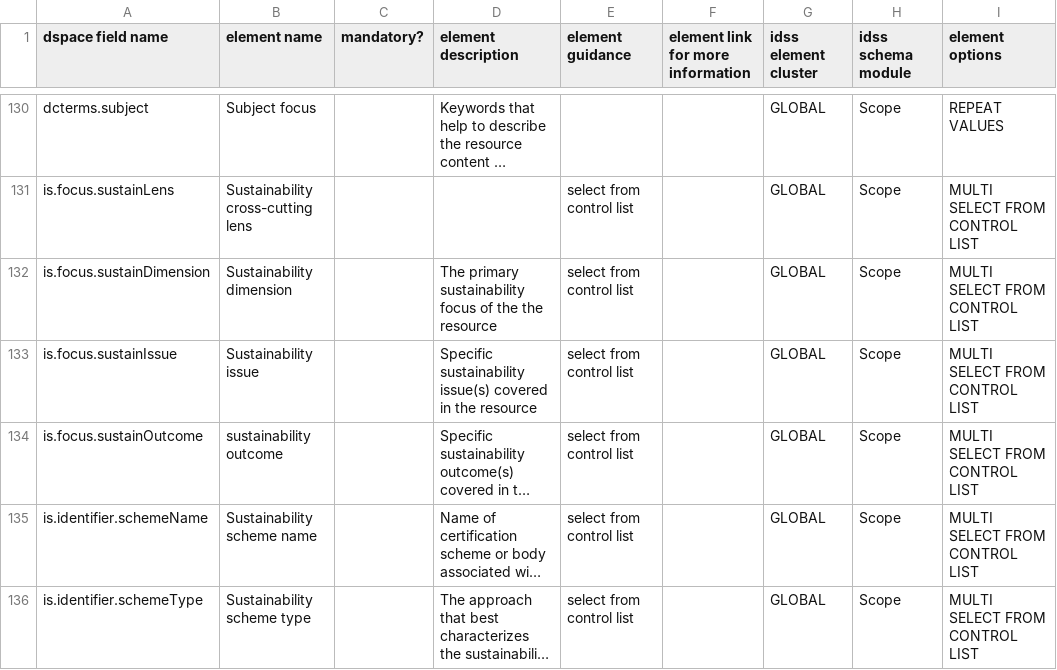
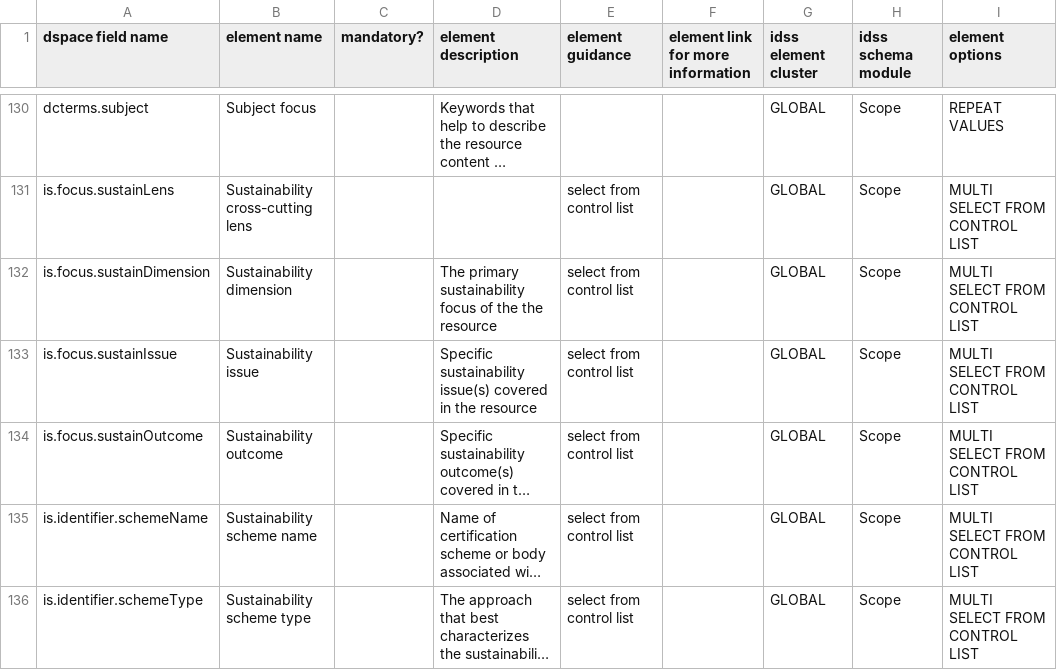
Before and after one commit to ISEAL-Community/iseal-core, a CSV file: data/schema-fields.csv, drawn as a sheet; only a part is shown, gaps mark what is left out; long unchanged cells end in …; the diff names each change by its address in the sheet, - before the commit and + after, or states it on an @@ line.

Commit message:
upper case sustainability outcome

```diff
--- a/data/schema-fields.csv
+++ b/data/schema-fields.csv
-B134 (element name): sustainability outcome
+B134 (element name): Sustainability outcome
```
